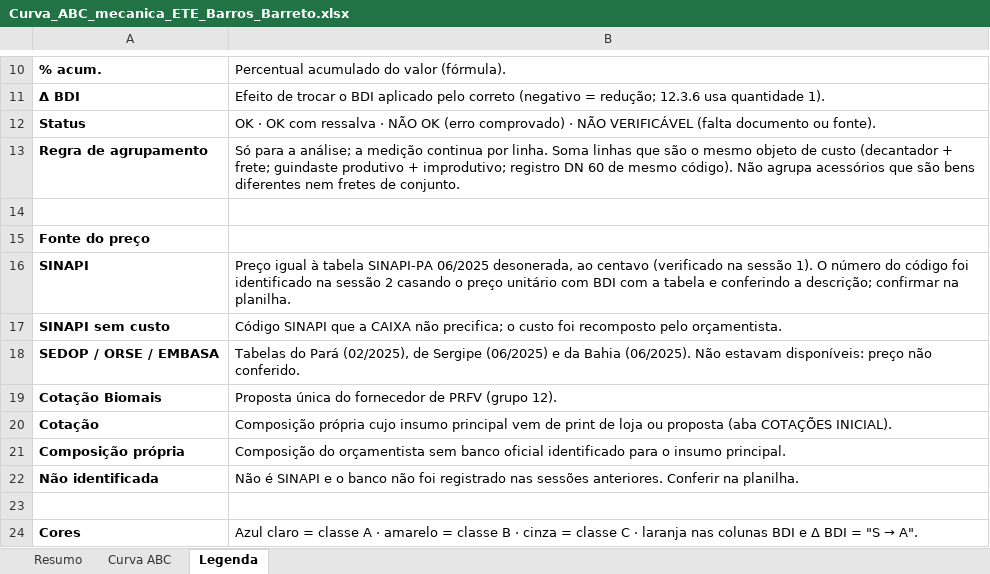
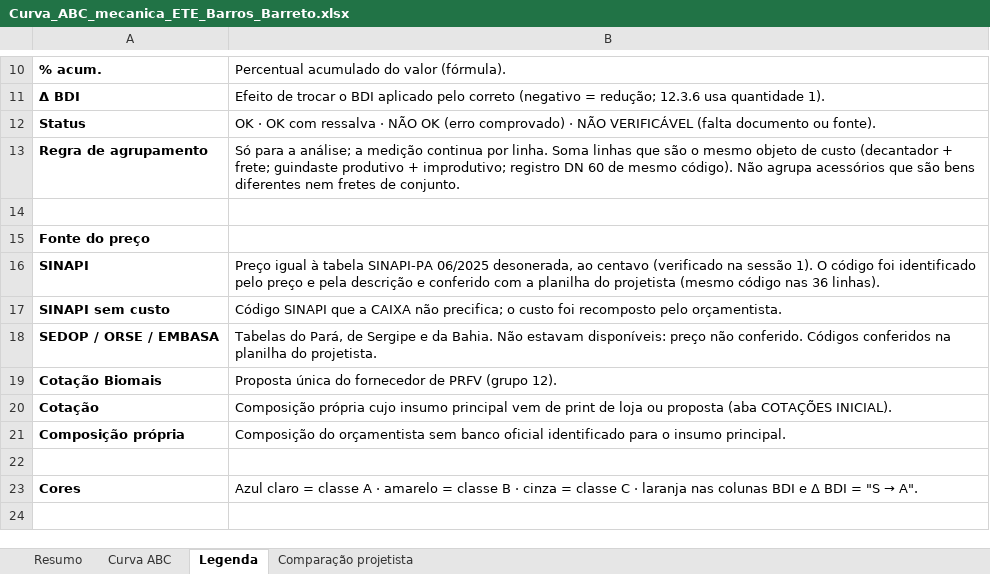
Before and after one commit to gersongabriel1010/Claude-, an Excel workbook: ete_barros_barreto/Curva_ABC_mecanica_ETE_Barros_Barreto.xlsx, sheet Legenda, drawn as a sheet; only a part is shown, gaps mark what is left out; values as stored, in another font and other column widths than the file's, no borders; the diff names each change by its address in the sheet, - before the commit and + after, or states it on an @@ line.

```diff
--- a/ete_barros_barreto/Curva_ABC_mecanica_ETE_Barros_Barreto.xlsx (sheet Legenda)
+++ b/ete_barros_barreto/Curva_ABC_mecanica_ETE_Barros_Barreto.xlsx (sheet Legenda)
+sheet tab: Comparação projetista
-B16: …1). O número do código foi identificado na sessão 2 casando o preço unitário com BDI com a tabela e conferindo a descrição; confirmar na planilha.
+B16: …1). O código foi identificado pelo preço e pela descrição e conferido com a planilha do projetista (mesmo código nas 36 linhas).
-B18: Tabelas do Pará (02/2025), de Sergipe (06/2025) e da Bahia (06/2025). Não estavam disponíveis: preço não conferido.
+B18: Tabelas do Pará, de Sergipe e da Bahia. Não estavam disponíveis: preço não conferido. Códigos conferidos na planilha do projetista.
-row 22: Não identificada | Não é SINAPI e o banco não foi registrado nas sessões anteriores. Conferir na planilha.
```
Also changed, not shown: sheet Curva ABC, sheet Resumo, formulas that keep their value, charts or pictures.
